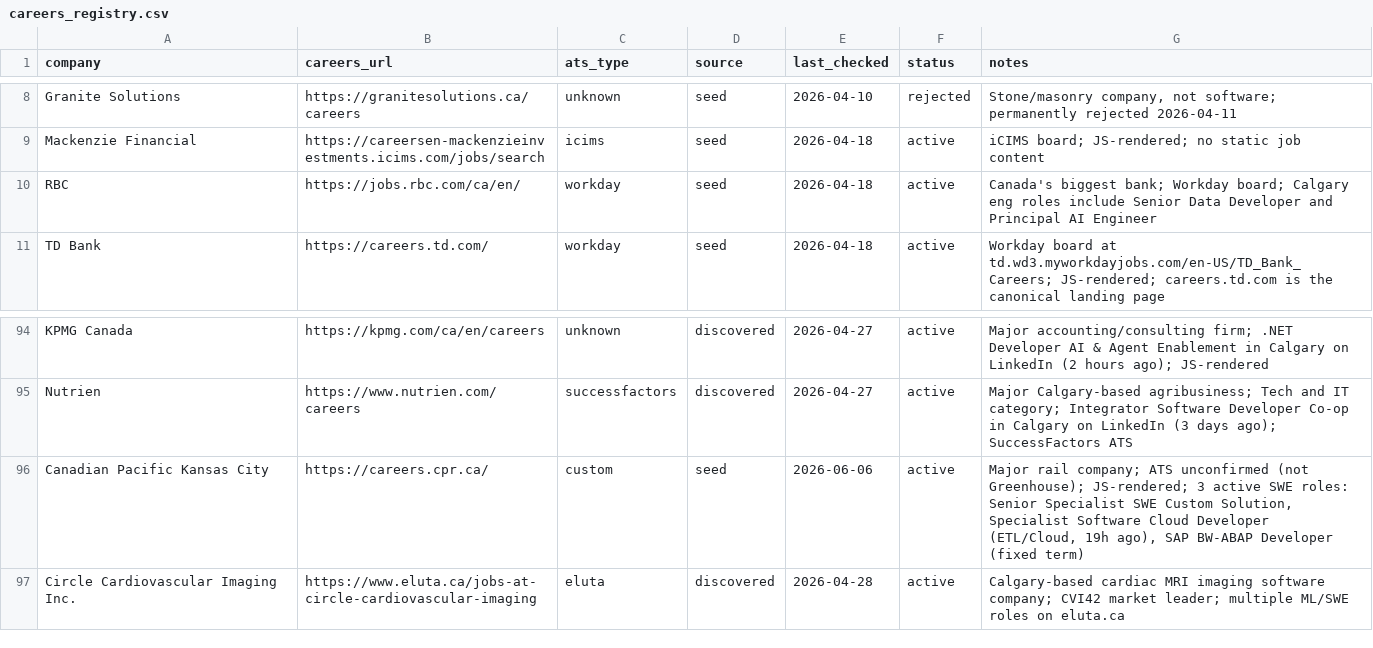
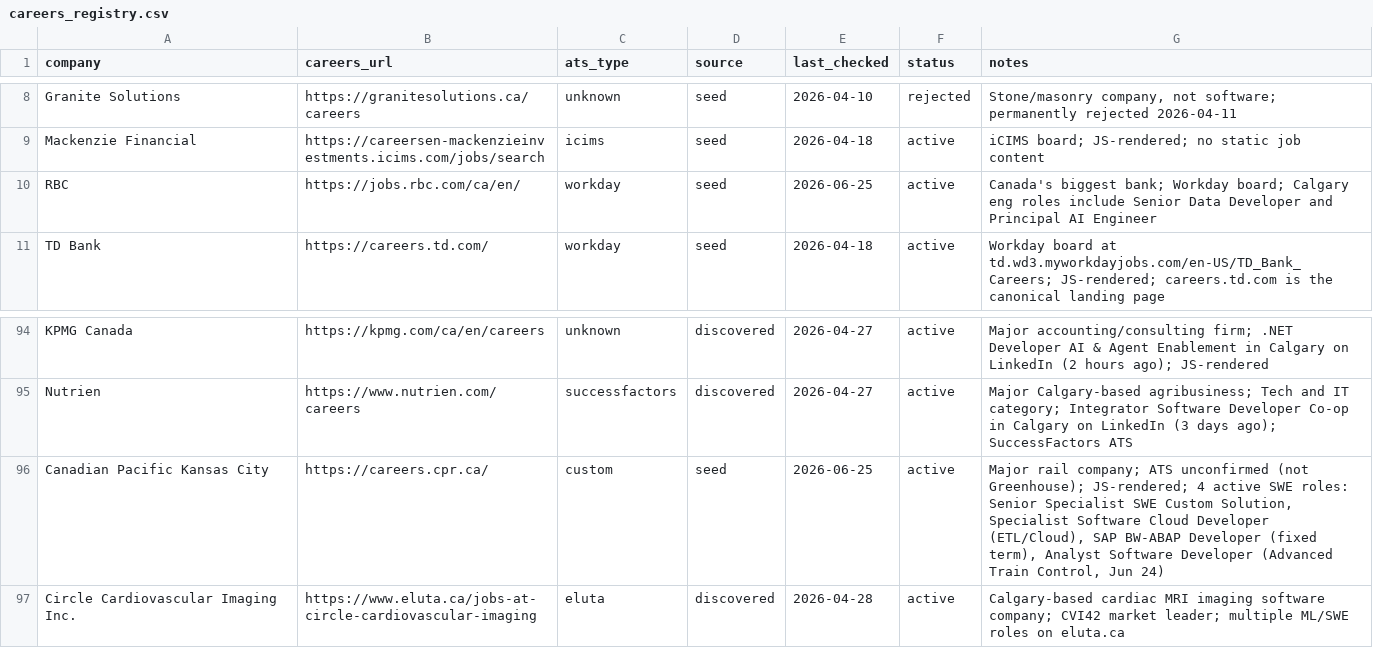
Before and after one commit to opsclawd/career-targets, a CSV file: careers/careers_registry.csv, drawn as a sheet; only a part is shown, gaps mark what is left out.

```diff
--- a/careers/careers_registry.csv
+++ b/careers/careers_registry.csv
@@ -9,3 +9,3 @@ Granite Solutions,https://granitesolutions.ca/careers,unknown,seed,2026-04-10,re
 Mackenzie Financial,https://careersen-mackenzieinvestments.icims.com/jobs/search,icims,seed,2026-04-18,active,"iCIMS board; JS-rendered; no static job content"
-RBC,https://jobs.rbc.com/ca/en/,workday,seed,2026-04-18,active,"Canada's biggest bank; Workday board; Calgary eng roles include Senior Data Developer and Principal AI Engineer"
+RBC,https://jobs.rbc.com/ca/en/,workday,seed,2026-06-25,active,"Canada's biggest bank; Workday board; Calgary eng roles include Senior Data Developer and Principal AI Engineer"
 TD Bank,https://careers.td.com/,workday,seed,2026-04-18,active,"Workday board at td.wd3.myworkdayjobs.com/en-US/TD_Bank_Careers; JS-rendered; careers.td.com is the canonical landing page"
@@ -95,3 +95,3 @@ KPMG Canada,https://kpmg.com/ca/en/careers,unknown,discovered,2026-04-27,active,
 Nutrien,https://www.nutrien.com/careers,successfactors,discovered,2026-04-27,active,"Major Calgary-based agribusiness; Tech and IT category; Integrator Software Developer Co-op in Calgary on LinkedIn (3 days ago); SuccessFactors ATS"
-Canadian Pacific Kansas City,https://careers.cpr.ca/,custom,seed,2026-06-06,active,"Major rail company; ATS unconfirmed (not Greenhouse); JS-rendered; 3 active SWE roles: Senior Specialist SWE Custom Solution, Specialist Software Cloud Developer (ETL/Cloud, 19h ago), SAP BW-ABAP Developer (fixed term)"
+Canadian Pacific Kansas City,https://careers.cpr.ca/,custom,seed,2026-06-25,active,"Major rail company; ATS unconfirmed (not Greenhouse); JS-rendered; 4 active SWE roles: Senior Specialist SWE Custom Solution, Specialist Software Cloud Developer (ETL/Cloud), SAP BW-ABAP Developer (fixed term), Analyst Software Developer (Advanced Train Control, Jun 24)"
 Circle Cardiovascular Imaging Inc.,https://www.eluta.ca/jobs-at-circle-cardiovascular-imaging,eluta,discovered,2026-04-28,active,"Calgary-based cardiac MRI imaging software company; CVI42 market leader; multiple ML/SWE roles on eluta.ca"
```
Also changed, not shown: careers/jobs_registry.csv, 1 other file.
